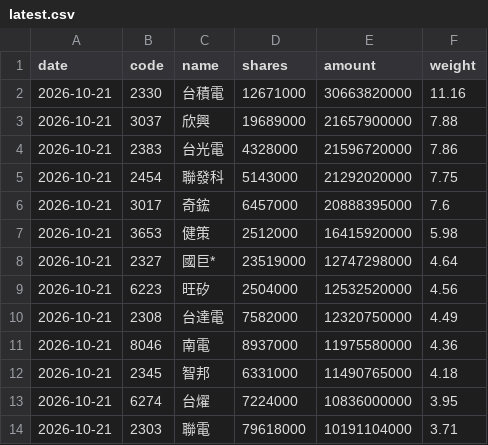
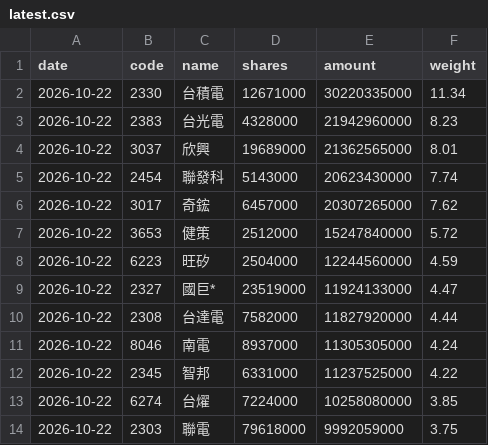
Before and after one commit to jason8745/00981A-tracker, a CSV file: data/latest.csv, drawn as a sheet; only a part is shown; the diff covers the shown part only.

```diff
--- a/data/latest.csv
+++ b/data/latest.csv
@@ -1,14 +1,14 @@
 date,code,name,shares,amount,weight
-2026-10-21,2330,台積電,12671000,30663820000,11.16
-2026-10-21,3037,欣興,19689000,21657900000,7.88
-2026-10-21,2383,台光電,4328000,21596720000,7.86
-2026-10-21,2454,聯發科,5143000,21292020000,7.75
-2026-10-21,3017,奇鋐,6457000,20888395000,7.6
-2026-10-21,3653,健策,2512000,16415920000,5.98
-2026-10-21,2327,國巨*,23519000,12747298000,4.64
-2026-10-21,6223,旺矽,2504000,12532520000,4.56
-2026-10-21,2308,台達電,7582000,12320750000,4.49
-2026-10-21,8046,南電,8937000,11975580000,4.36
-2026-10-21,2345,智邦,6331000,11490765000,4.18
-2026-10-21,6274,台燿,7224000,10836000000,3.95
-2026-10-21,2303,聯電,79618000,10191104000,3.71
+2026-10-22,2330,台積電,12671000,30220335000,11.34
+2026-10-22,2383,台光電,4328000,21942960000,8.23
+2026-10-22,3037,欣興,19689000,21362565000,8.01
+2026-10-22,2454,聯發科,5143000,20623430000,7.74
+2026-10-22,3017,奇鋐,6457000,20307265000,7.62
+2026-10-22,3653,健策,2512000,15247840000,5.72
+2026-10-22,6223,旺矽,2504000,12244560000,4.59
+2026-10-22,2327,國巨*,23519000,11924133000,4.47
+2026-10-22,2308,台達電,7582000,11827920000,4.44
+2026-10-22,8046,南電,8937000,11305305000,4.24
+2026-10-22,2345,智邦,6331000,11237525000,4.22
+2026-10-22,6274,台燿,7224000,10258080000,3.85
+2026-10-22,2303,聯電,79618000,9992059000,3.75
```
Also changed, not shown: 2 added rows, 3 removed rows and 80 edited cells elsewhere in this file, 3 other files.
